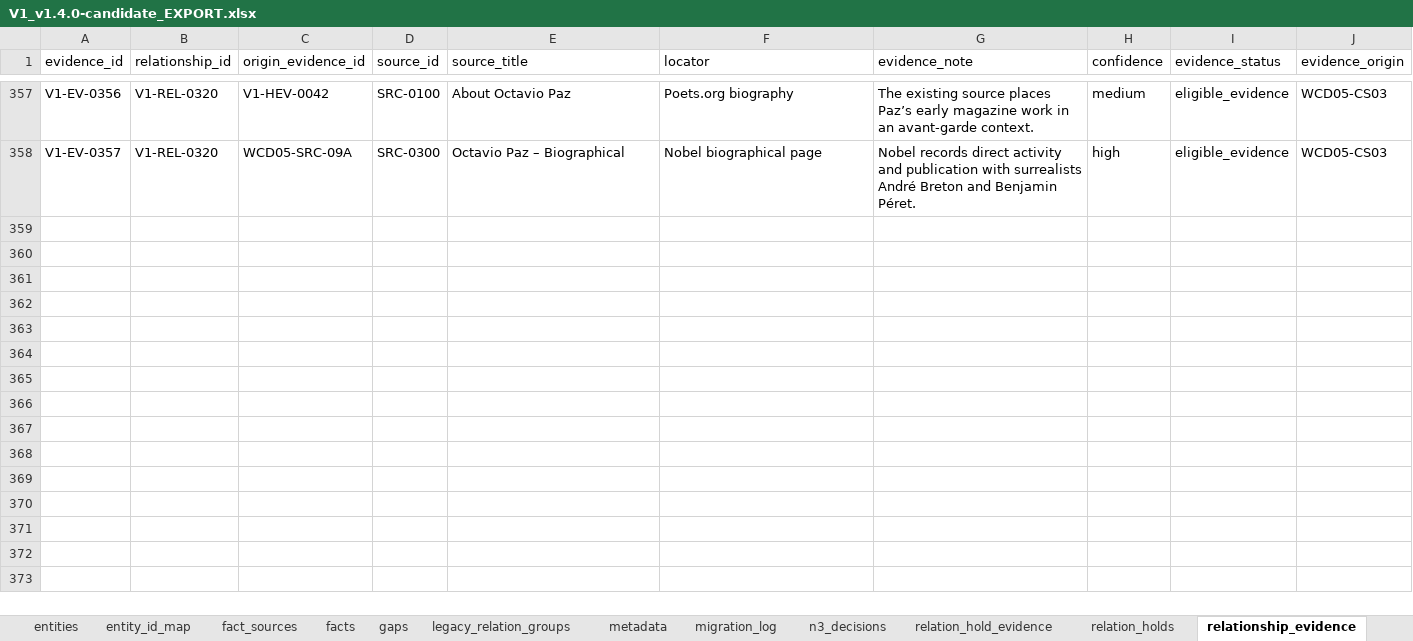
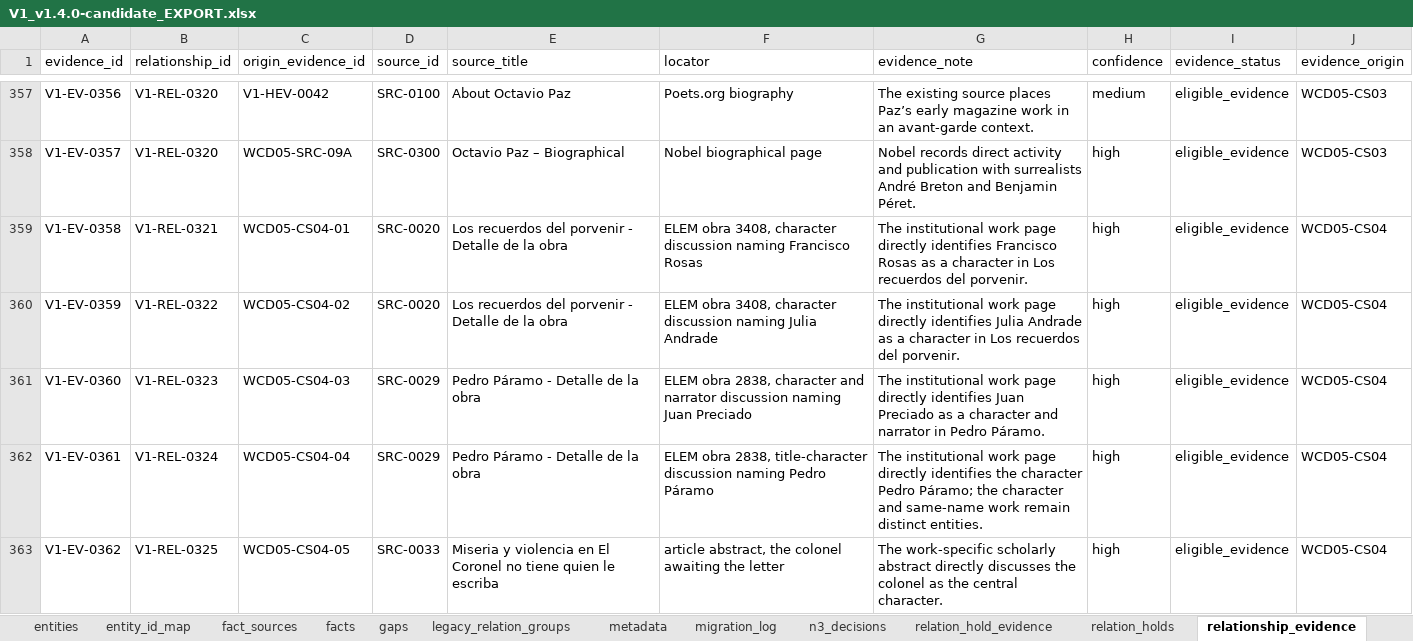
Before and after one commit to Yillan-lamb/latin-american-literature-map, an Excel workbook: data/exports/v1.4.0-candidate/V1_v1.4.0-candidate_EXPORT.xlsx, sheet relationship_evidence, drawn as a sheet; only a part is shown, gaps mark what is left out; values as stored, in another font and other column widths than the file's, no borders; the diff covers the shown part only; the diff names each change by its address in the sheet, - before the commit and + after, or states it on an @@ line.

Commit message:
feat(data): 完成 WCD-05 人物关系 Schema 收尾
按 USER 批准的 Option A 新增 APPEARS_IN character→work，完成 CS04 独立复核、0034 迁移、Schema 0.4、全量导出与 Web Research 投影。保留 Public Release 暂停，不执行 WCD-06/WCD-07。

```diff
--- a/data/exports/v1.4.0-candidate/V1_v1.4.0-candidate_EXPORT.xlsx (sheet relationship_evidence)
+++ b/data/exports/v1.4.0-candidate/V1_v1.4.0-candidate_EXPORT.xlsx (sheet relationship_evidence)
+row 359: V1-EV-0358 | V1-REL-0321 | WCD05-CS04-01 | SRC-0020 | Los recuerdos del porvenir - Detalle de la obra | ELEM obra 3408, character discussion naming Francisco Rosas | The institutional work page directly identifies Francisco Rosas as a character in Los recuerdos del porvenir. | high | eligible_evidence | WCD05-CS04
+row 360: V1-EV-0359 | V1-REL-0322 | WCD05-CS04-02 | SRC-0020 | Los recuerdos del porvenir - Detalle de la obra | ELEM obra 3408, character discussion naming Julia Andrade | The institutional work page directly identifies Julia Andrade as a character in Los recuerdos del porvenir. | high | eligible_evidence | WCD05-CS04
+row 361: V1-EV-0360 | V1-REL-0323 | WCD05-CS04-03 | SRC-0029 | Pedro Páramo - Detalle de la obra | ELEM obra 2838, character and narrator discussion naming Juan Preciado | The institutional work page directly identifies Juan Preciado as a character and narrator in Pedro Páramo. | high | eligible_evidence | WCD05-CS04
+row 362: V1-EV-0361 | V1-REL-0324 | WCD05-CS04-04 | SRC-0029 | Pedro Páramo - Detalle de la obra | ELEM obra 2838, title-character discussion naming Pedro Páramo | The institutional work page directly identifies the character Pedro Páramo; the character and same-name work remain distinct entities. | high | eligible_evidence | WCD05-CS04
+row 363: V1-EV-0362 | V1-REL-0325 | WCD05-CS04-05 | SRC-0033 | Miseria y violencia en El Coronel no tiene quien le escriba | article abstract, the colonel awaiting the letter | The work-specific scholarly abstract directly discusses the colonel as the central character. | high | eligible_evidence | WCD05-CS04
```
Also changed, not shown: 5 added rows elsewhere in this sheet, sheet relationships, sheet relationship_sources, sheet migration_log, sheet metadata, 29 other files.
